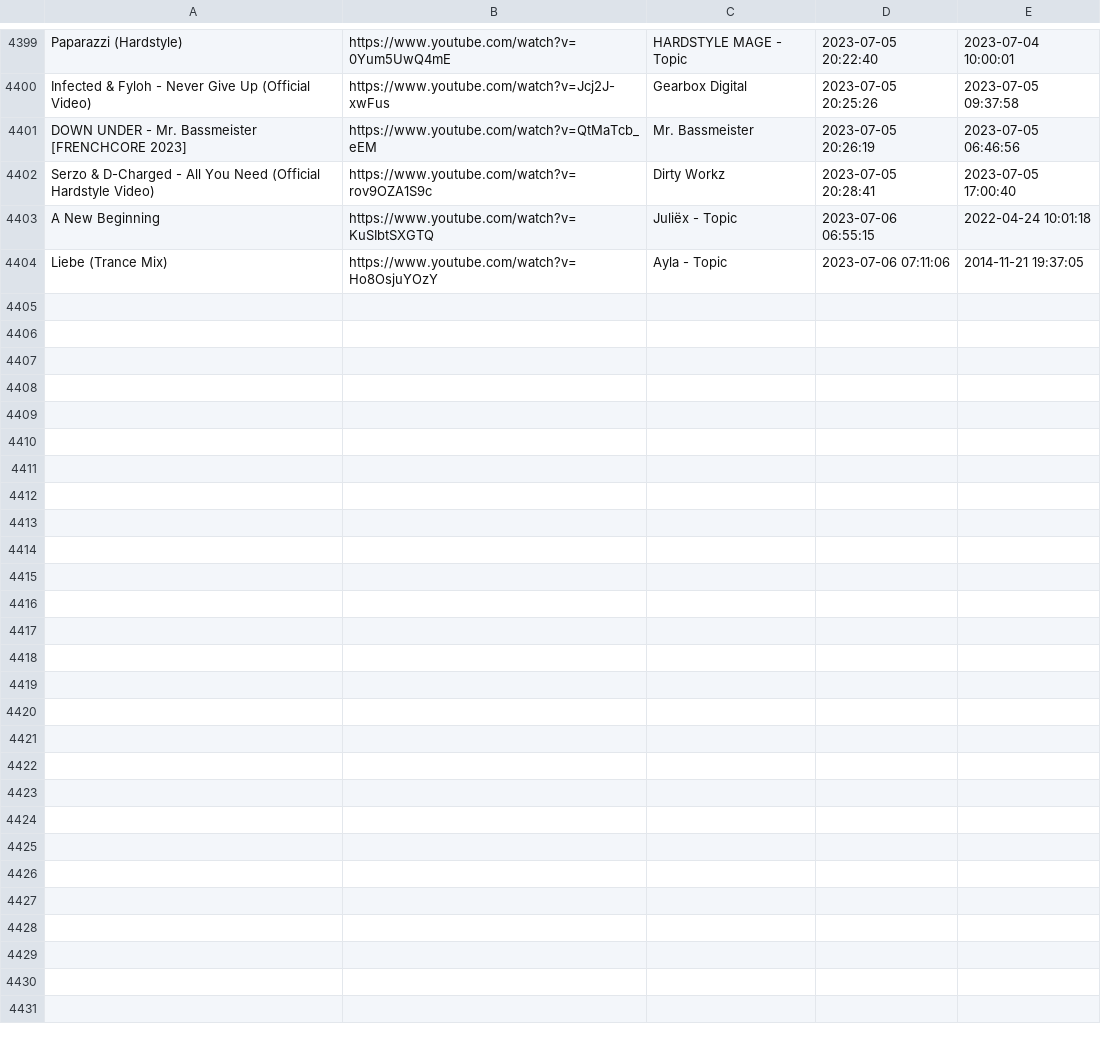
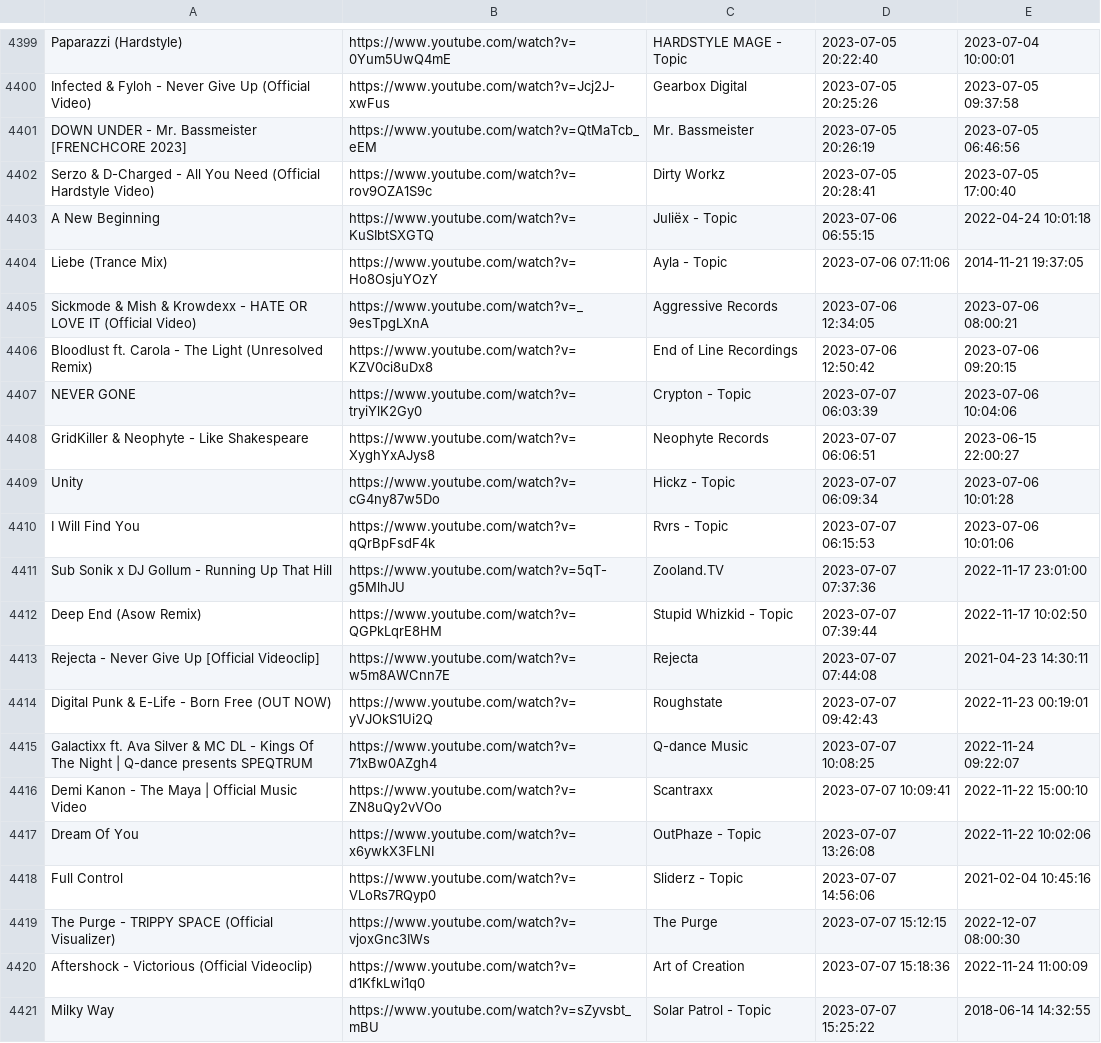
Before and after one commit to kusti420/BestSongsOfAllTime, a CSV file: CSV/playlist.csv, drawn as a sheet; only a part is shown, gaps mark what is left out; the diff names each change by its address in the sheet, - before the commit and + after, or states it on an @@ line.

Commit message:
idk

```diff
--- a/CSV/playlist.csv
+++ b/CSV/playlist.csv
+row 4405: Sickmode & Mish & Krowdexx - HATE OR LOVE IT (Official Video) | https://www.youtube.com/watch?v=_9esTpgLXnA | Aggressive Records | 2023-07-06 12:34:05 | 2023-07-06 08:00:21
+row 4406: Bloodlust ft. Carola - The Light (Unresolved Remix) | https://www.youtube.com/watch?v=KZV0ci8uDx8 | End of Line Recordings | 2023-07-06 12:50:42 | 2023-07-06 09:20:15
+row 4407: NEVER GONE | https://www.youtube.com/watch?v=tryiYlK2Gy0 | Crypton - Topic | 2023-07-07 06:03:39 | 2023-07-06 10:04:06
+row 4408: GridKiller & Neophyte - Like Shakespeare | https://www.youtube.com/watch?v=XyghYxAJys8 | Neophyte Records | 2023-07-07 06:06:51 | 2023-06-15 22:00:27
+row 4409: Unity | https://www.youtube.com/watch?v=cG4ny87w5Do | Hickz - Topic | 2023-07-07 06:09:34 | 2023-07-06 10:01:28
+row 4410: I Will Find You | https://www.youtube.com/watch?v=qQrBpFsdF4k | Rvrs - Topic | 2023-07-07 06:15:53 | 2023-07-06 10:01:06
+row 4411: Sub Sonik x DJ Gollum - Running Up That Hill | https://www.youtube.com/watch?v=5qT-g5MlhJU | Zooland.TV | 2023-07-07 07:37:36 | 2022-11-17 23:01:00
+row 4412: Deep End (Asow Remix) | https://www.youtube.com/watch?v=QGPkLqrE8HM | Stupid Whizkid - Topic | 2023-07-07 07:39:44 | 2022-11-17 10:02:50
+row 4413: Rejecta - Never Give Up [Official Videoclip] | https://www.youtube.com/watch?v=w5m8AWCnn7E | Rejecta | 2023-07-07 07:44:08 | 2021-04-23 14:30:11
+row 4414: Digital Punk & E-Life - Born Free (OUT NOW) | https://www.youtube.com/watch?v=yVJOkS1Ui2Q | Roughstate | 2023-07-07 09:42:43 | 2022-11-23 00:19:01
+row 4415: Galactixx ft. Ava Silver & MC DL - Kings Of The Night | Q-dance presents SPEQTRUM | https://www.youtube.com/watch?v=71xBw0AZgh4 | Q-dance Music | 2023-07-07 10:08:25 | 2022-11-24 09:22:07
+row 4416: Demi Kanon - The Maya | Official Music Video | https://www.youtube.com/watch?v=ZN8uQy2vVOo | Scantraxx | 2023-07-07 10:09:41 | 2022-11-22 15:00:10
+row 4417: Dream Of You | https://www.youtube.com/watch?v=x6ywkX3FLNI | OutPhaze - Topic | 2023-07-07 13:26:08 | 2022-11-22 10:02:06
+row 4418: Full Control | https://www.youtube.com/watch?v=VLoRs7RQyp0 | Sliderz - Topic | 2023-07-07 14:56:06 | 2021-02-04 10:45:16
+row 4419: The Purge - TRIPPY SPACE (Official Visualizer) | https://www.youtube.com/watch?v=vjoxGnc3IWs | The Purge | 2023-07-07 15:12:15 | 2022-12-07 08:00:30
+row 4420: Aftershock - Victorious (Official Videoclip) | https://www.youtube.com/watch?v=d1KfkLwi1q0 | Art of Creation | 2023-07-07 15:18:36 | 2022-11-24 11:00:09
+row 4421: Milky Way | https://www.youtube.com/watch?v=sZyvsbt_mBU | Solar Patrol - Topic | 2023-07-07 15:25:22 | 2018-06-14 14:32:55
```
